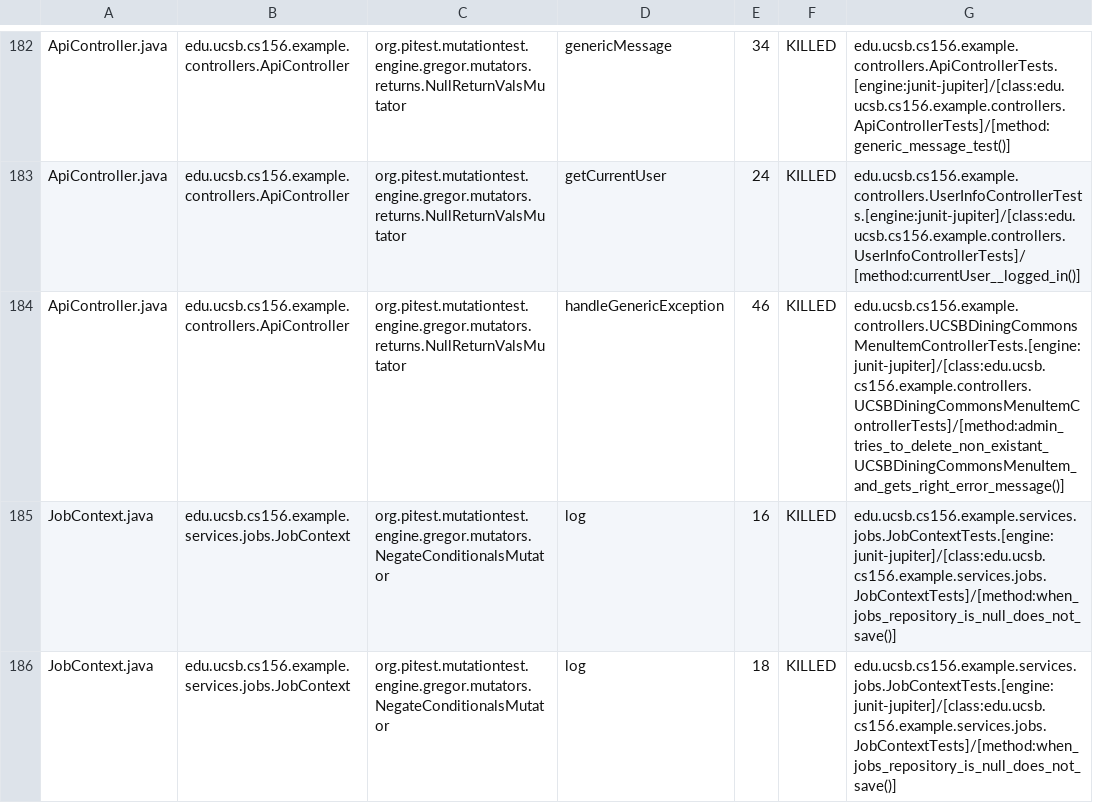
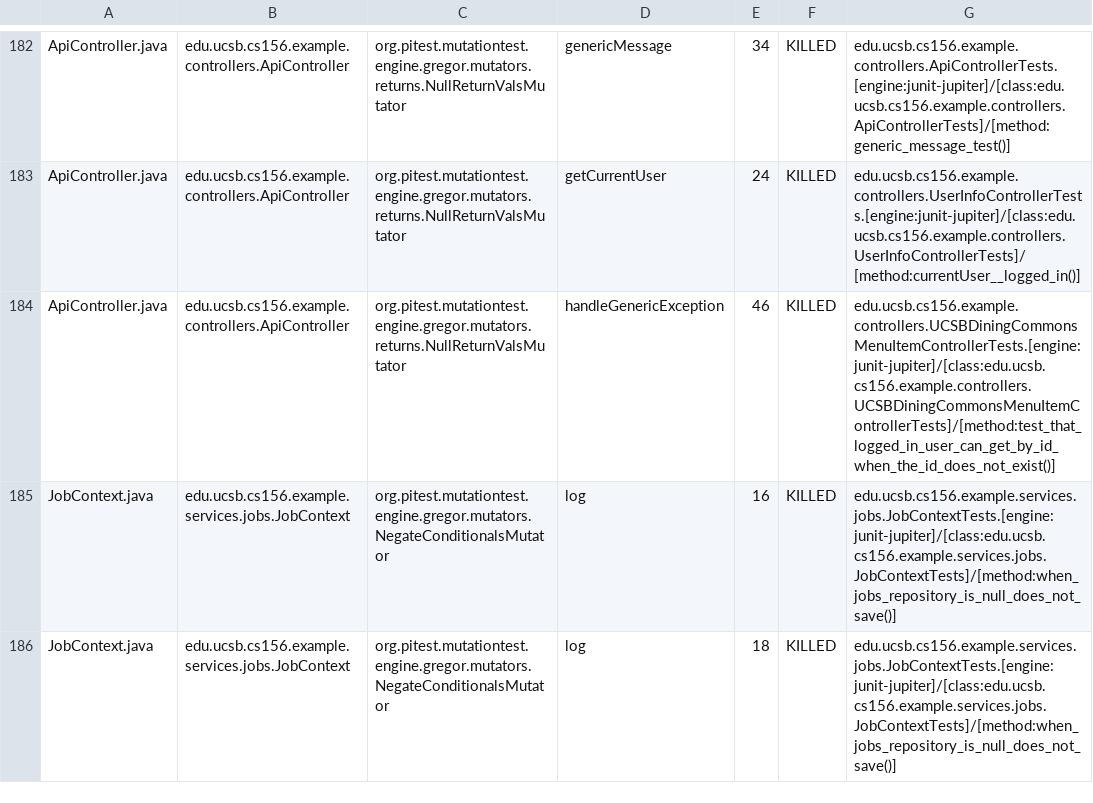
Before and after one commit to ucsb-cs156-f25/team02-f25-01, a CSV file: prs/113/pitest/mutations.csv, drawn as a sheet; only a part is shown, gaps mark what is left out.

Commit message:
Deploying to gh-pages from @ ucsb-cs156-f25/team02-f25-01@2f9aa1877a0f543f785e4ec1184a82b70debdae9 🚀

```diff
--- a/prs/113/pitest/mutations.csv
+++ b/prs/113/pitest/mutations.csv
@@ -183,3 +183,3 @@ ApiController.java,edu.ucsb.cs156.example.controllers.ApiController,org.pitest.m
 ApiController.java,edu.ucsb.cs156.example.controllers.ApiController,org.pitest.mutationtest.engine.gregor.mutators.returns.NullReturnValsMutator,getCurrentUser,24,KILLED,edu.ucsb.cs156.example.controllers.UserInfoControllerTests.[engine:junit-jupiter]/[class:edu.ucsb.cs156.example.controllers.UserInfoControllerTests]/[method:currentUser__logged_in()]
-ApiController.java,edu.ucsb.cs156.example.controllers.ApiController,org.pitest.mutationtest.engine.gregor.mutators.returns.NullReturnValsMutator,handleGenericException,46,KILLED,edu.ucsb.cs156.example.controllers.UCSBDiningCommonsMenuItemControllerTests.[engine:junit-jupiter]/[class:edu.ucsb.cs156.example.controllers.UCSBDiningCommonsMenuItemControllerTests]/[method:admin_tries_to_delete_non_existant_UCSBDiningCommonsMenuItem_and_gets_right_error_message()]
+ApiController.java,edu.ucsb.cs156.example.controllers.ApiController,org.pitest.mutationtest.engine.gregor.mutators.returns.NullReturnValsMutator,handleGenericException,46,KILLED,edu.ucsb.cs156.example.controllers.UCSBDiningCommonsMenuItemControllerTests.[engine:junit-jupiter]/[class:edu.ucsb.cs156.example.controllers.UCSBDiningCommonsMenuItemControllerTests]/[method:test_that_logged_in_user_can_get_by_id_when_the_id_does_not_exist()]
 JobContext.java,edu.ucsb.cs156.example.services.jobs.JobContext,org.pitest.mutationtest.engine.gregor.mutators.NegateConditionalsMutator,log,16,KILLED,edu.ucsb.cs156.example.services.jobs.JobContextTests.[engine:junit-jupiter]/[class:edu.ucsb.cs156.example.services.jobs.JobContextTests]/[method:when_jobs_repository_is_null_does_not_save()]
```
Also changed, not shown: 21 other files.
